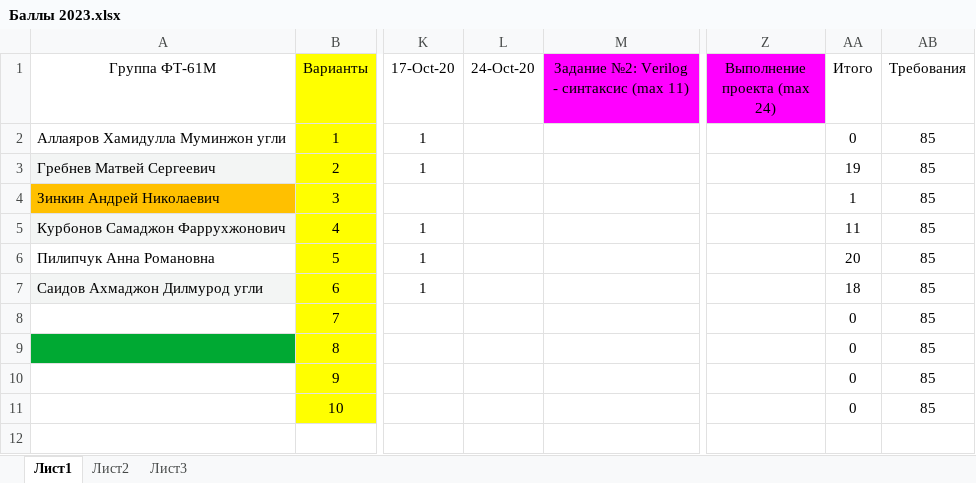
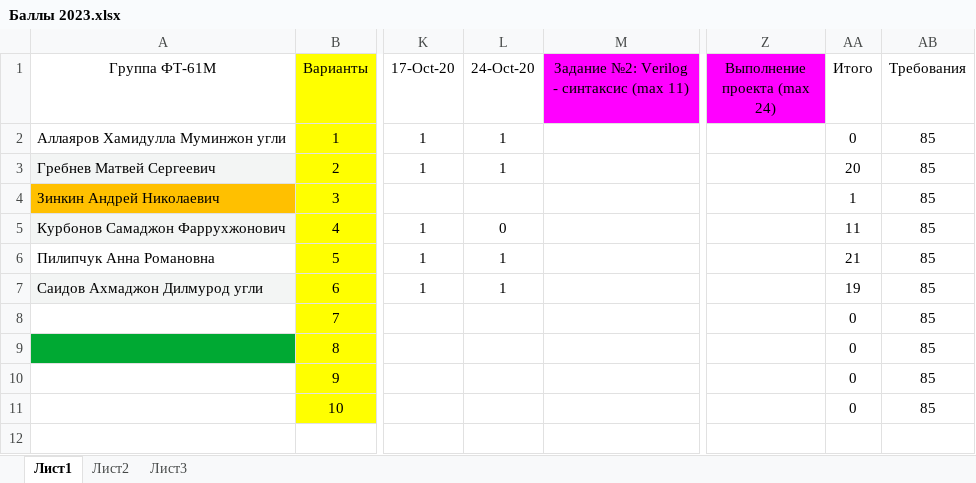
Before and after one commit to EpsLeonid/Student-2023, an Excel workbook: Баллы 2023.xlsx, sheet Лист1, drawn as a sheet; only a part is shown, gaps mark what is left out; values as stored, in another font and other column widths than the file's, no borders; conditional formats not drawn; the diff names each change by its address in the sheet, - before the commit and + after, or states it on an @@ line.

```diff
--- a/Баллы 2023.xlsx (sheet Лист1)
+++ b/Баллы 2023.xlsx (sheet Лист1)
-L2:L3 (24-Oct-20): (empty)
+L2:L3 (24-Oct-20): 1
-AA3 (Итого): 19
+AA3 (Итого): 20
-L5 (24-Oct-20): (empty)
+L5 (24-Oct-20): 0
-L6:L7 (24-Oct-20): (empty)
+L6:L7 (24-Oct-20): 1
-AA6 (Итого): 20
+AA6 (Итого): 21
-AA7 (Итого): 18
+AA7 (Итого): 19
```
